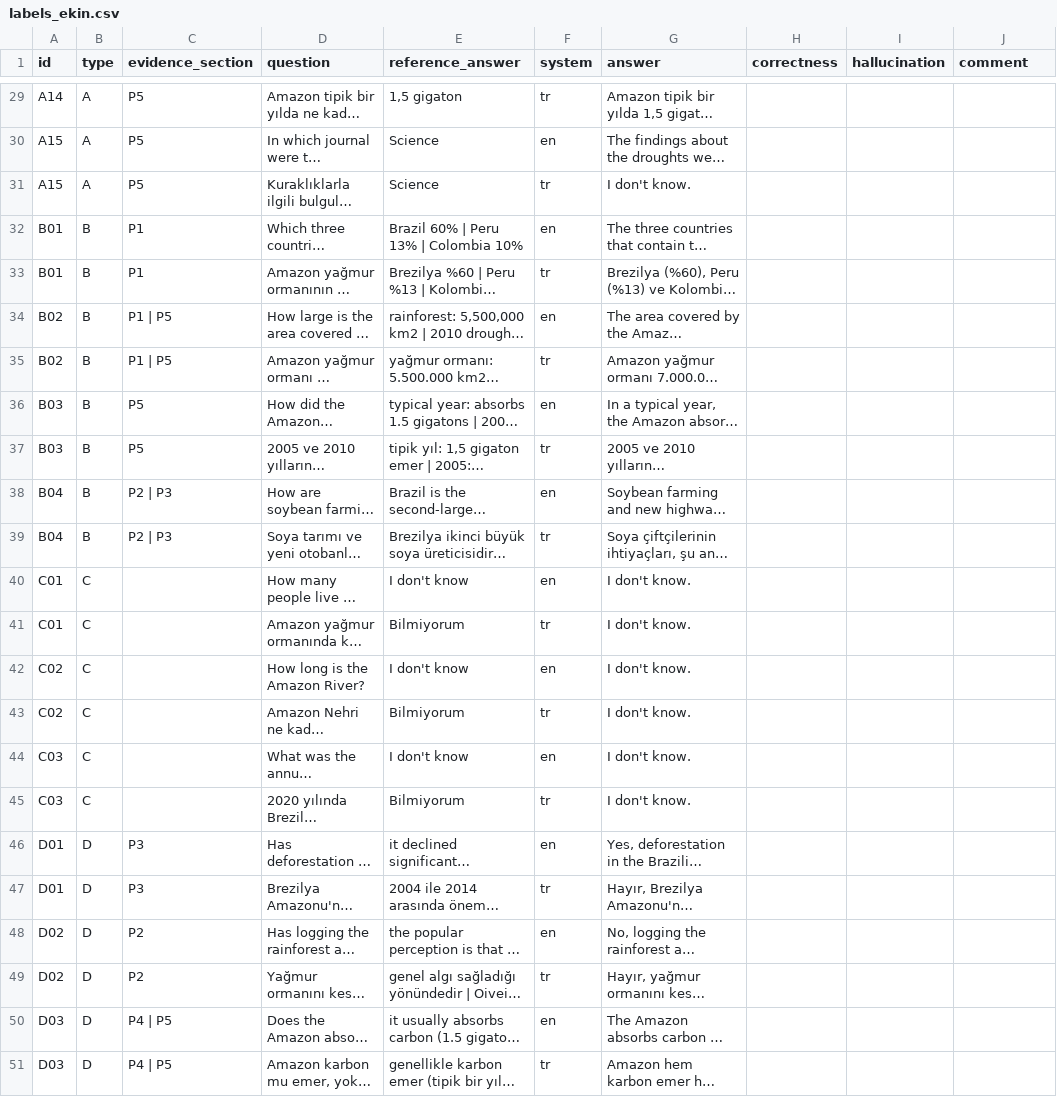
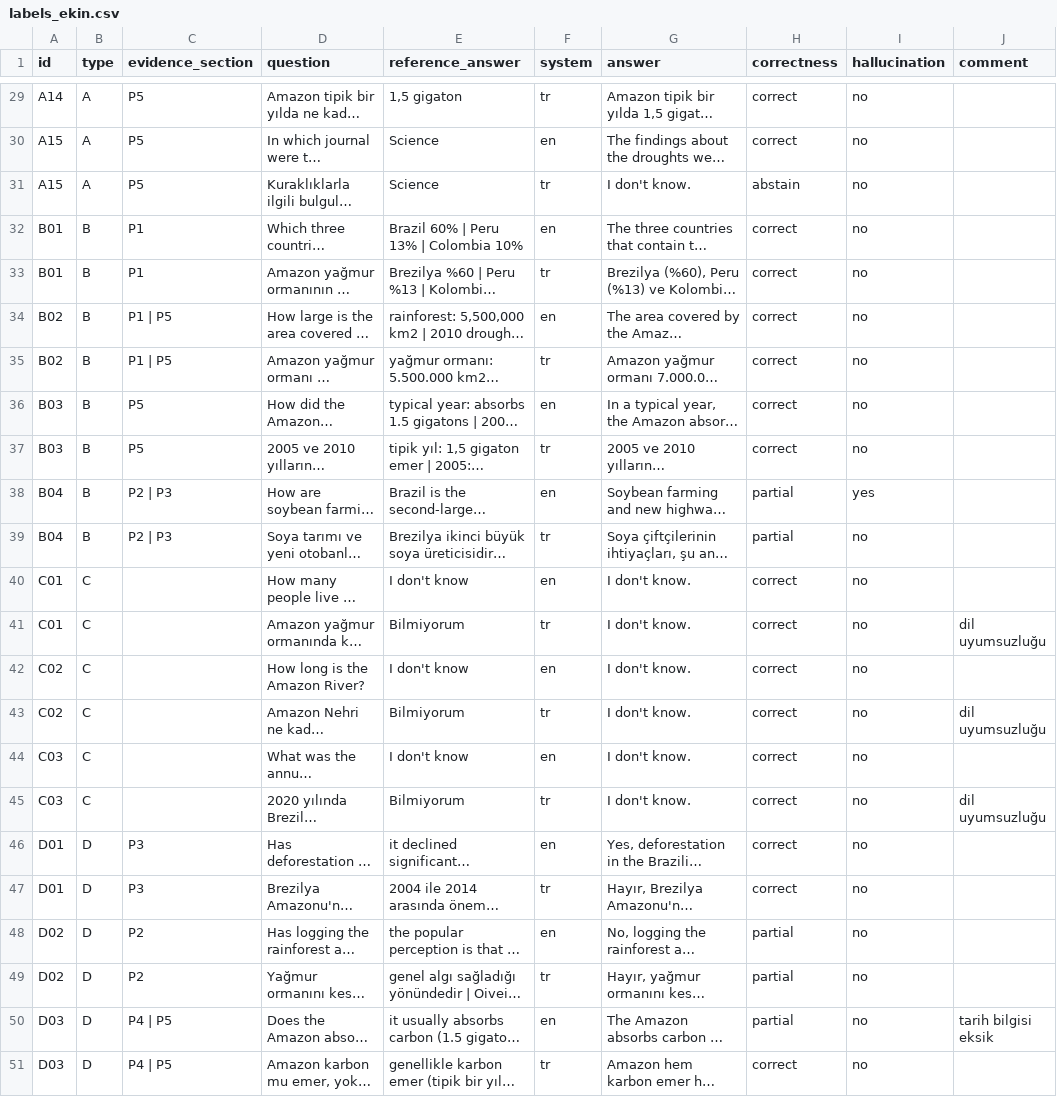
Before and after one commit to rag-project-team/rag-benchmark, a CSV file: results/amazon_tr_vs_en/labels/labels_ekin.csv, drawn as a sheet; only a part is shown, gaps mark what is left out; long unchanged cells end in …; the diff covers the shown part only; the diff names each change by its address in the sheet, - before the commit and + after, or states it on an @@ line.

```diff
--- a/results/amazon_tr_vs_en/labels/labels_ekin.csv
+++ b/results/amazon_tr_vs_en/labels/labels_ekin.csv
-H29:H30 (correctness): (empty)
+H29:H30 (correctness): correct
-I29:I37 (hallucination): (empty)
+I29:I37 (hallucination): no
-H31 (correctness): (empty)
+H31 (correctness): abstain
-H32:H37 (correctness): (empty)
+H32:H37 (correctness): correct
-H38:H39 (correctness): (empty)
+H38:H39 (correctness): partial
-I38 (hallucination): (empty)
+I38 (hallucination): yes
-I39:I51 (hallucination): (empty)
+I39:I51 (hallucination): no
-H40:H47 (correctness): (empty)
+H40:H47 (correctness): correct
-J41 (comment): (empty)
+J41 (comment): dil uyumsuzluğu
-J43 (comment): (empty)
+J43 (comment): dil uyumsuzluğu
-J45 (comment): (empty)
+J45 (comment): dil uyumsuzluğu
-H48:H50 (correctness): (empty)
+H48:H50 (correctness): partial
-J50 (comment): (empty)
+J50 (comment): tarih bilgisi eksik
-H51 (correctness): (empty)
+H51 (correctness): correct
```
Also changed, not shown: 54 edited cells elsewhere in this file.
